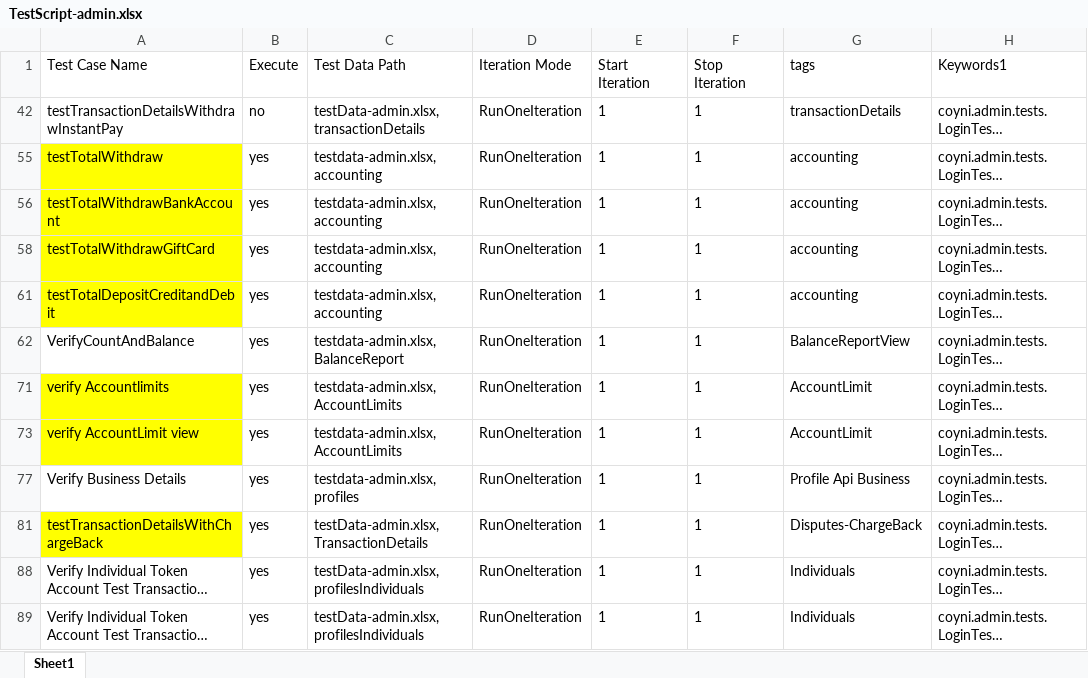
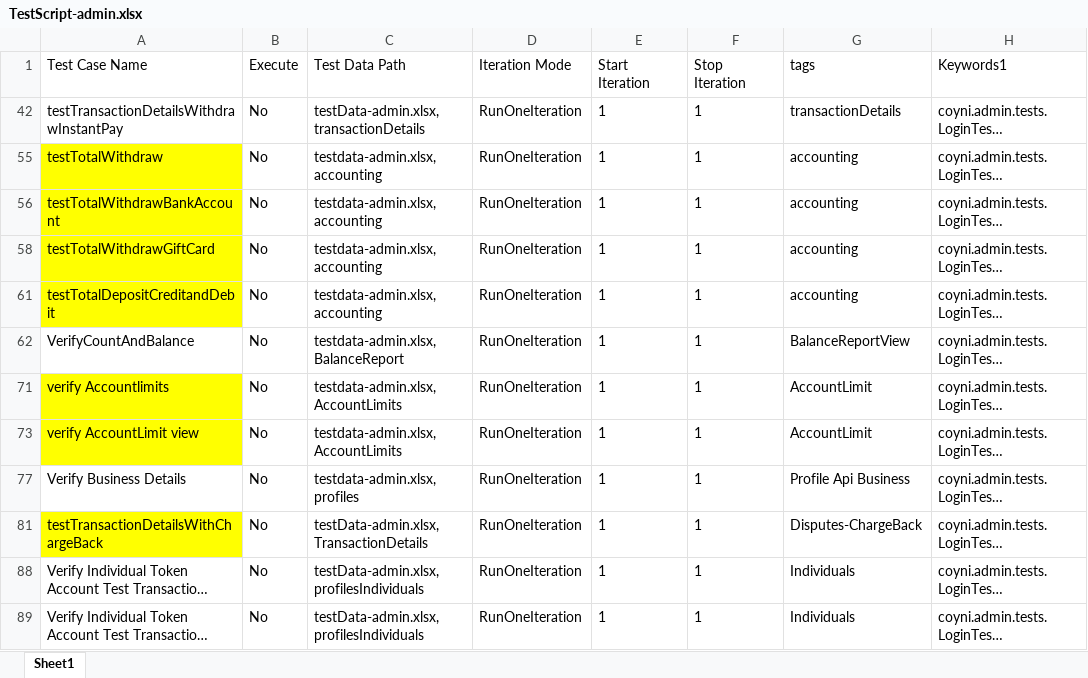
Before and after one commit to RameshNaikRR/Automation, an Excel workbook: Web/coyni/resources/TestScript-admin.xlsx, sheet Sheet1, drawn as a sheet; only a part is shown; long unchanged cells end in …; values as stored, in another font and other column widths than the file's, no borders; the diff covers the shown part only; the diff names each change by its address in the sheet, - before the commit and + after, or states it on an @@ line.

```diff
--- a/Web/coyni/resources/TestScript-admin.xlsx (sheet Sheet1)
+++ b/Web/coyni/resources/TestScript-admin.xlsx (sheet Sheet1)
-B42 (Execute): no
+B42 (Execute): No
-B55:B56 (Execute): yes
+B55:B56 (Execute): No
-B58 (Execute): yes
+B58 (Execute): No
-B61:B62 (Execute): yes
+B61:B62 (Execute): No
-B71 (Execute): yes
+B71 (Execute): No
-B73 (Execute): yes
+B73 (Execute): No
-B77 (Execute): yes
+B77 (Execute): No
-B81 (Execute): yes
+B81 (Execute): No
-B88:B89 (Execute): yes
+B88:B89 (Execute): No
```
Also changed, not shown: 6 added rows and 5 edited cells elsewhere in this sheet, Web/coyni/resources/testdata-admin.xlsx, 5 other files.
